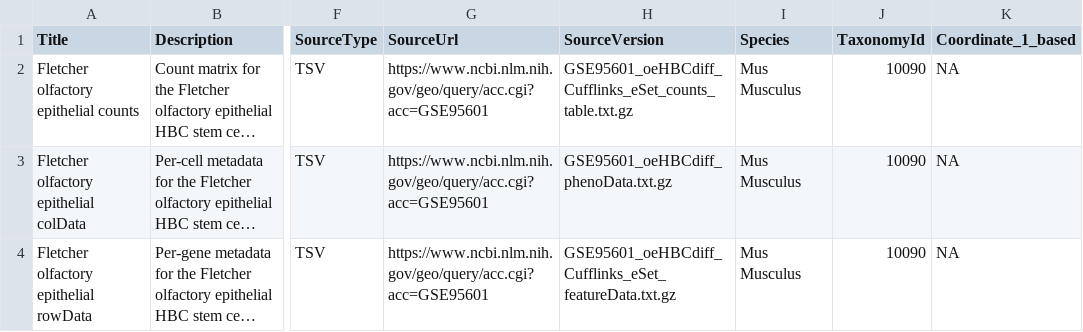
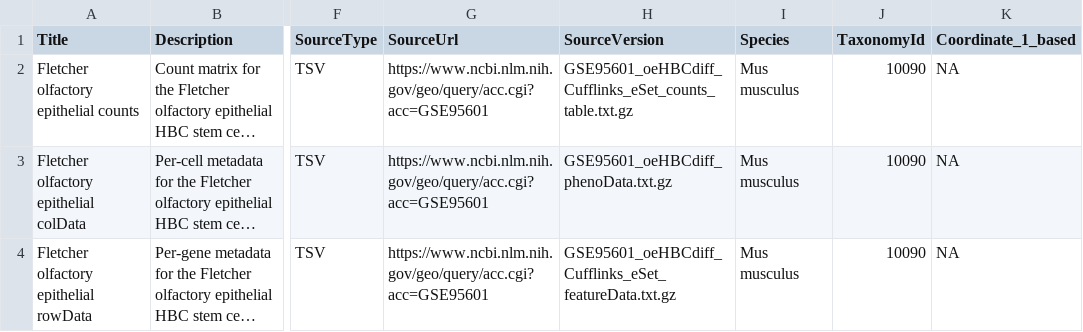
Before and after one commit to LTLA/scRNAseq, a CSV file: inst/extdata/2.6.0/metadata-fletcher-olfactory.csv, drawn as a sheet; only a part is shown, gaps mark what is left out; long unchanged cells end in …; the diff names each change by its address in the sheet, - before the commit and + after, or states it on an @@ line.

Commit message:
Fixed metadata for the Fletcher data.

```diff
--- a/inst/extdata/2.6.0/metadata-fletcher-olfactory.csv
+++ b/inst/extdata/2.6.0/metadata-fletcher-olfactory.csv
-I2:I4 (Species): Mus Musculus
+I2:I4 (Species): Mus musculus
```
Also changed, not shown: 1 other file.
